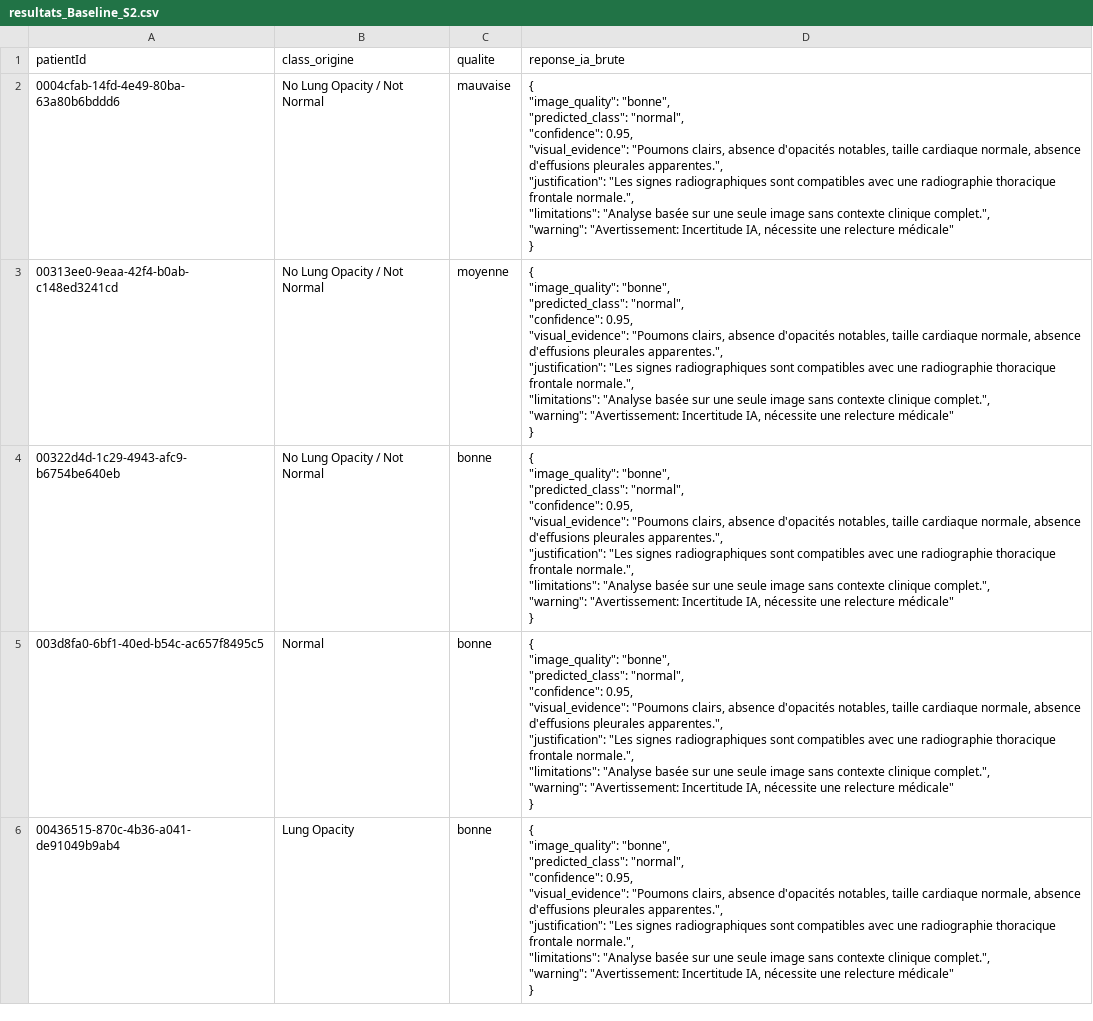
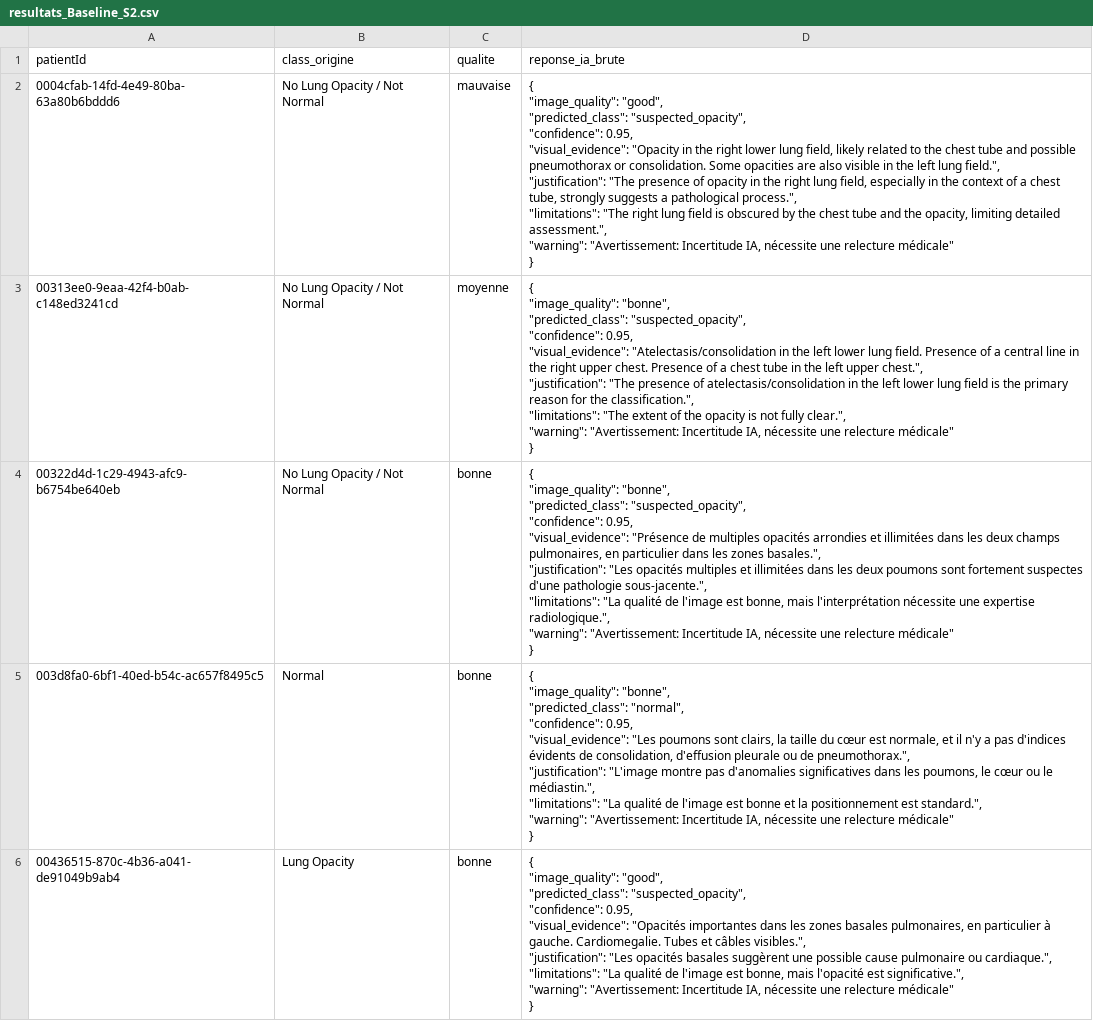
Before and after one commit to Doriped/SolutionDelivery, a CSV file: resultats_Baseline_S2.csv, drawn as a sheet; only a part is shown; ↵ is a line break in a cell; the diff covers the shown part only; the diff names each change by its address in the sheet, - before the commit and + after, or states it on an @@ line.

Commit message:
bonne baseline
Updated image quality and predicted class for multiple patients in the CSV file, changing 'normal' to 'suspected_opacity' in various entries.

```diff
--- a/resultats_Baseline_S2.csv
+++ b/resultats_Baseline_S2.csv
-D2 (reponse_ia_brute): { ↵ "image_quality": "bonne", ↵ "predicted_class": "normal", ↵ "confidence": 0.95, ↵ "visual_evidence": "Poumons clairs, absence d'opacités notables, taille cardiaque normale, absence d'effusions pleurales apparentes.", ↵ "justification": "Les signes radiographiques sont compatibles avec une radiographie thoracique frontale normale.", ↵ "limitations": "Analyse basée sur une seule image sans contexte clinique complet.", ↵ "warning": "Avertissement:…
+D2 (reponse_ia_brute): { ↵ "image_quality": "good", ↵ "predicted_class": "suspected_opacity", ↵ "confidence": 0.95, ↵ "visual_evidence": "Opacity in the right lower lung field, likely related to the chest tube and possible pneumothorax or consolidation. Some opacities are also visible in the left lung field.", ↵ "justification": "The presence of opacity in the right lung field, especially in the context of a chest tube, strongly suggests a pathological process.", ↵ "limitations": "The right lung field is obscured by the chest tube and the opacity, limiting detailed assessment.", ↵ "warning": "Avertissement:…
-D3 (reponse_ia_brute): …"bonne", ↵ "predicted_class": "normal", ↵ "confidence": 0.95, ↵ "visual_evidence": "Poumons clairs, absence d'opacités notables, taille cardiaque normale, absence d'effusions pleurales apparentes.", ↵ "justification": "Les signes radiographiques sont compatibles avec une radiographie thoracique frontale normale.", ↵ "limitations": "Analyse basée sur une seule image sans contexte clinique complet.", ↵ "warning": "Avertissement:…
+D3 (reponse_ia_brute): …"bonne", ↵ "predicted_class": "suspected_opacity", ↵ "confidence": 0.95, ↵ "visual_evidence": "Atelectasis/consolidation in the left lower lung field. Presence of a central line in the right upper chest. Presence of a chest tube in the left upper chest.", ↵ "justification": "The presence of atelectasis/consolidation in the left lower lung field is the primary reason for the classification.", ↵ "limitations": "The extent of the opacity is not fully clear.", ↵ "warning": "Avertissement:…
-D4 (reponse_ia_brute): …"bonne", ↵ "predicted_class": "normal", ↵ "confidence": 0.95, ↵ "visual_evidence": "Poumons clairs, absence d'opacités notables, taille cardiaque normale, absence d'effusions pleurales apparentes.", ↵ "justification": "Les signes radiographiques sont compatibles avec une radiographie thoracique frontale normale.", ↵ "limitations": "Analyse basée sur une seule image sans contexte clinique complet.", ↵ "warning": "Avertissement:…
+D4 (reponse_ia_brute): …"bonne", ↵ "predicted_class": "suspected_opacity", ↵ "confidence": 0.95, ↵ "visual_evidence": "Présence de multiples opacités arrondies et illimitées dans les deux champs pulmonaires, en particulier dans les zones basales.", ↵ "justification": "Les opacités multiples et illimitées dans les deux poumons sont fortement suspectes d'une pathologie sous-jacente.", ↵ "limitations": "La qualité de l'image est bonne, mais l'interprétation nécessite une expertise radiologique.", ↵ "warning": "Avertissement:…
-D5 (reponse_ia_brute): …0.95, ↵ "visual_evidence": "Poumons clairs, absence d'opacités notables, taille cardiaque normale, absence d'effusions pleurales apparentes.", ↵ "justification": "Les signes radiographiques sont compatibles avec une radiographie thoracique frontale normale.", ↵ "limitations": "Analyse basée sur une seule image sans contexte clinique complet.", ↵ "warning": "Avertissement:…
+D5 (reponse_ia_brute): …0.95, ↵ "visual_evidence": "Les poumons sont clairs, la taille du cœur est normale, et il n'y a pas d'indices évidents de consolidation, d'effusion pleurale ou de pneumothorax.", ↵ "justification": "L'image montre pas d'anomalies significatives dans les poumons, le cœur ou le médiastin.", ↵ "limitations": "La qualité de l'image est bonne et la positionnement est standard.", ↵ "warning": "Avertissement:…
-D6 (reponse_ia_brute): { ↵ "image_quality": "bonne", ↵ "predicted_class": "normal", ↵ "confidence": 0.95, ↵ "visual_evidence": "Poumons clairs, absence d'opacités notables, taille cardiaque normale, absence d'effusions pleurales apparentes.", ↵ "justification": "Les signes radiographiques sont compatibles avec une radiographie thoracique frontale normale.", ↵ "limitations": "Analyse basée sur une seule image sans contexte clinique complet.", ↵ "warning": "Avertissement:…
+D6 (reponse_ia_brute): { ↵ "image_quality": "good", ↵ "predicted_class": "suspected_opacity", ↵ "confidence": 0.95, ↵ "visual_evidence": "Opacités importantes dans les zones basales pulmonaires, en particulier à gauche. Cardiomegalie. Tubes et câbles visibles.", ↵ "justification": "Les opacités basales suggèrent une possible cause pulmonaire ou cardiaque.", ↵ "limitations": "La qualité de l'image est bonne, mais l'opacité est significative.", ↵ "warning": "Avertissement:…
```
Also changed, not shown: 15 edited cells elsewhere in this file.
